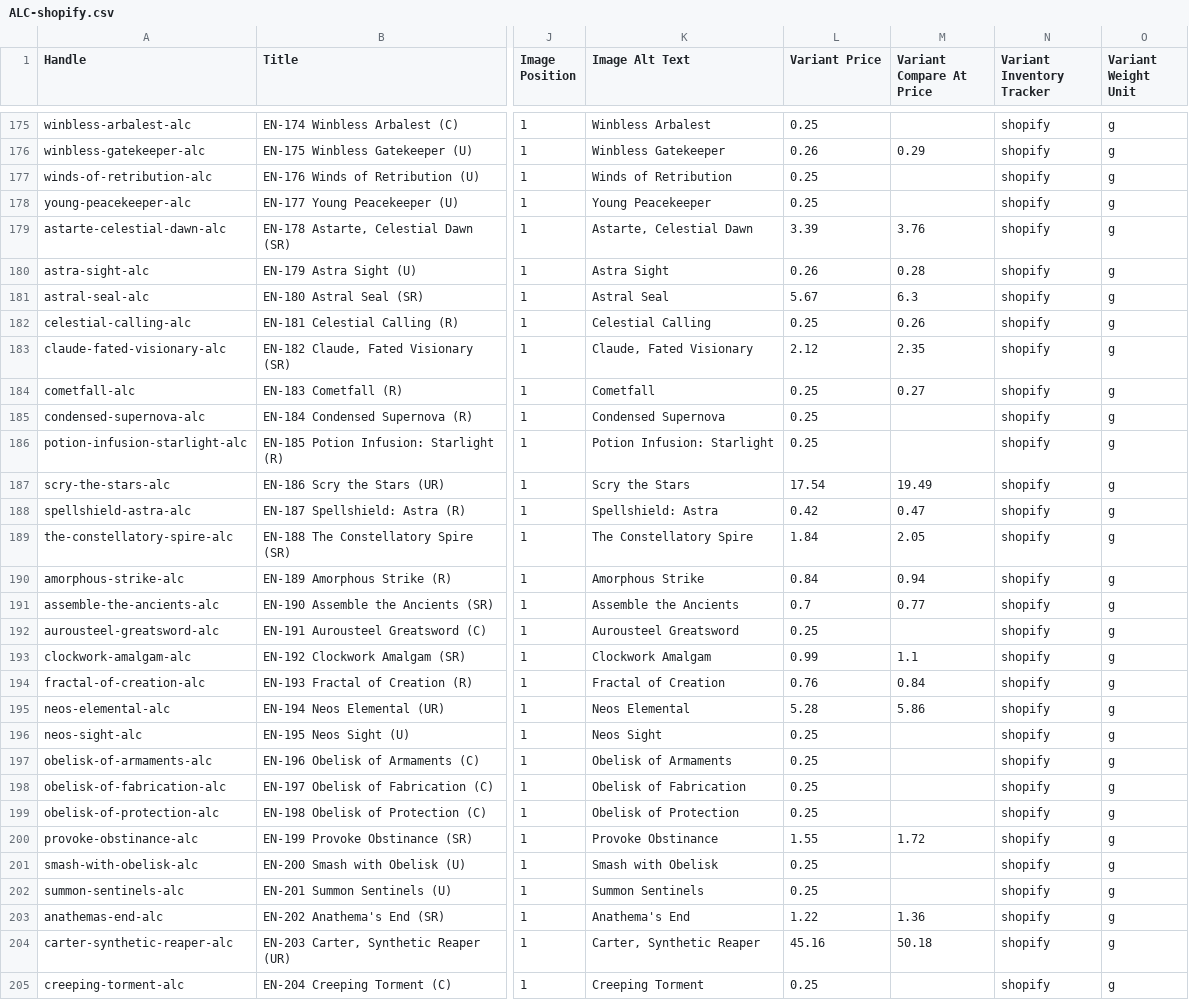
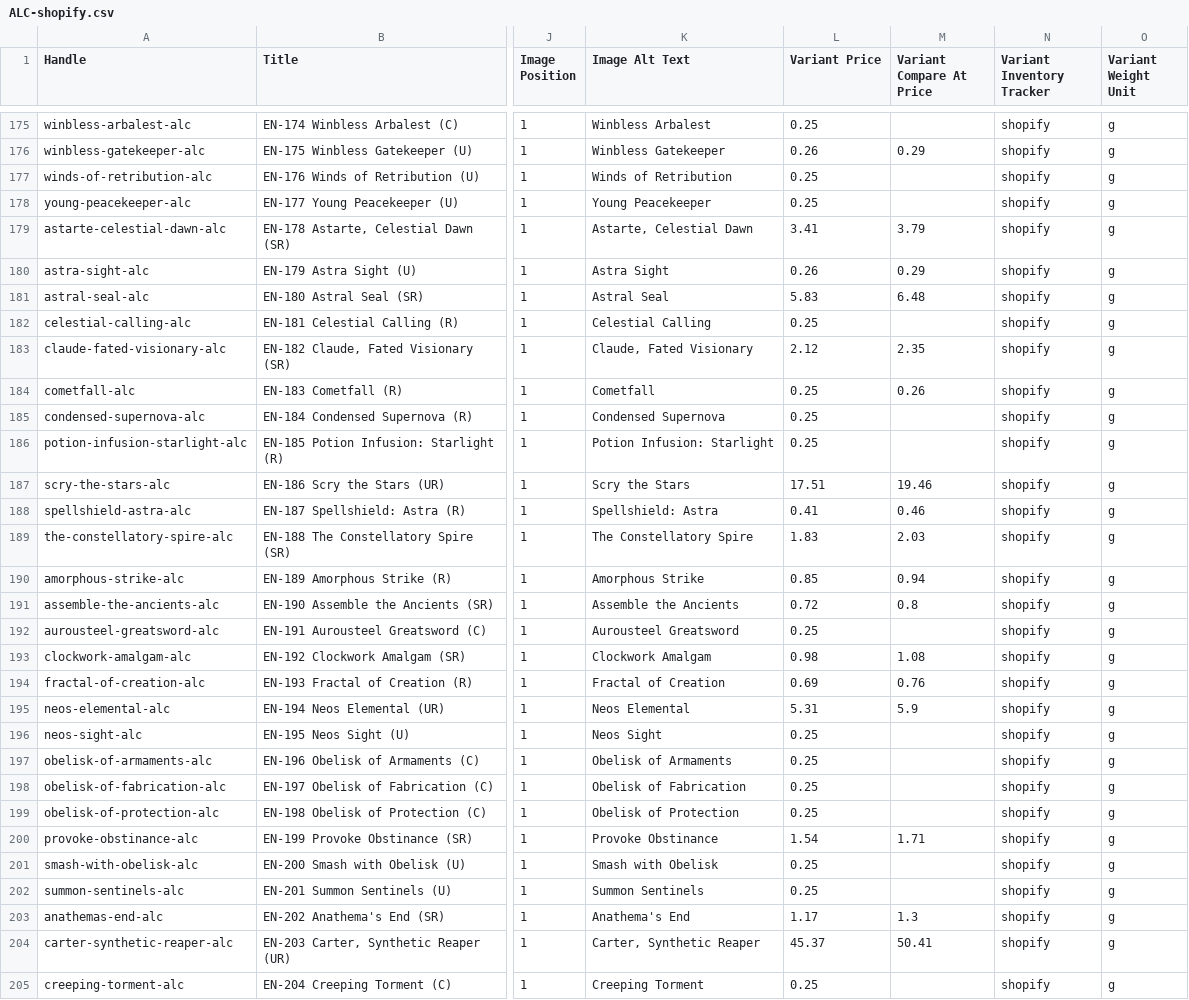
Before and after one commit to ItsSilvie/img.silvie.org, a CSV file: docs/cdn/stocklist/ALC-shopify.csv, drawn as a sheet; only a part is shown, gaps mark what is left out; the diff covers the shown part only; the diff names each change by its address in the sheet, - before the commit and + after, or states it on an @@ line.

```diff
--- a/docs/cdn/stocklist/ALC-shopify.csv
+++ b/docs/cdn/stocklist/ALC-shopify.csv
-L179 (Variant Price): 3.39
+L179 (Variant Price): 3.41
-M179 (Variant Compare At Price): 3.76
+M179 (Variant Compare At Price): 3.79
-M180 (Variant Compare At Price): 0.28
+M180 (Variant Compare At Price): 0.29
-L181 (Variant Price): 5.67
+L181 (Variant Price): 5.83
-M181 (Variant Compare At Price): 6.3
+M181 (Variant Compare At Price): 6.48
-M182 (Variant Compare At Price): 0.26
+M182 (Variant Compare At Price): (empty)
-M184 (Variant Compare At Price): 0.27
+M184 (Variant Compare At Price): 0.26
-L187 (Variant Price): 17.54
+L187 (Variant Price): 17.51
-M187 (Variant Compare At Price): 19.49
+M187 (Variant Compare At Price): 19.46
-L188 (Variant Price): 0.42
+L188 (Variant Price): 0.41
-M188 (Variant Compare At Price): 0.47
+M188 (Variant Compare At Price): 0.46
-L189 (Variant Price): 1.84
+L189 (Variant Price): 1.83
-M189 (Variant Compare At Price): 2.05
+M189 (Variant Compare At Price): 2.03
-L190 (Variant Price): 0.84
+L190 (Variant Price): 0.85
-L191 (Variant Price): 0.7
+L191 (Variant Price): 0.72
-M191 (Variant Compare At Price): 0.77
+M191 (Variant Compare At Price): 0.8
-L193 (Variant Price): 0.99
+L193 (Variant Price): 0.98
-M193 (Variant Compare At Price): 1.1
+M193 (Variant Compare At Price): 1.08
-L194 (Variant Price): 0.76
+L194 (Variant Price): 0.69
-M194 (Variant Compare At Price): 0.84
+M194 (Variant Compare At Price): 0.76
-L195 (Variant Price): 5.28
+L195 (Variant Price): 5.31
-M195 (Variant Compare At Price): 5.86
+M195 (Variant Compare At Price): 5.9
-L200 (Variant Price): 1.55
+L200 (Variant Price): 1.54
-M200 (Variant Compare At Price): 1.72
+M200 (Variant Compare At Price): 1.71
-L203 (Variant Price): 1.22
+L203 (Variant Price): 1.17
-M203 (Variant Compare At Price): 1.36
+M203 (Variant Compare At Price): 1.3
-L204 (Variant Price): 45.16
+L204 (Variant Price): 45.37
-M204 (Variant Compare At Price): 50.18
+M204 (Variant Compare At Price): 50.41
```
Also changed, not shown: 123 edited cells elsewhere in this file, docs/cdn/stocklist/ALCSD-shopify.csv, docs/cdn/stocklist/DOA 1st-shopify.csv, 33 other files.
